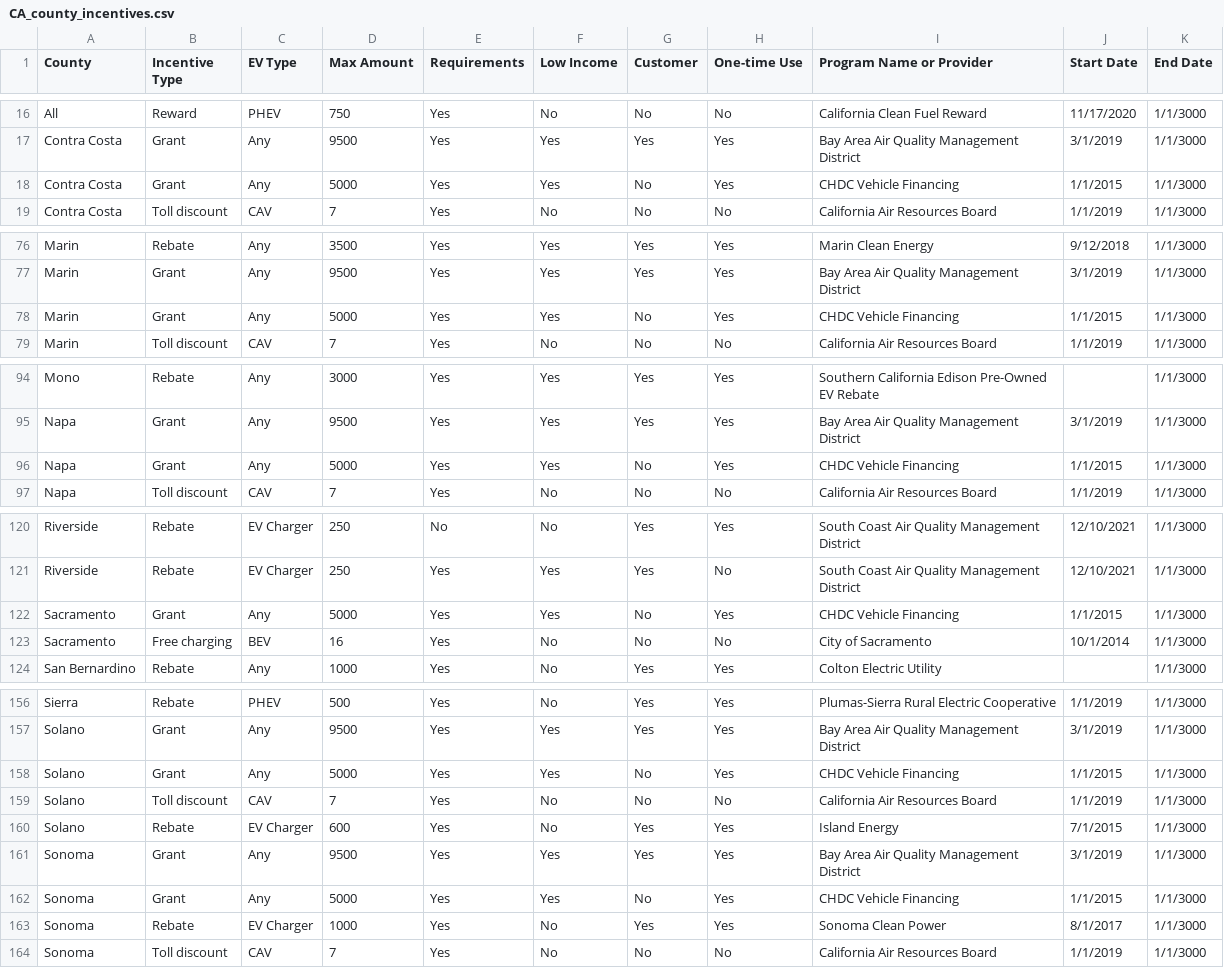
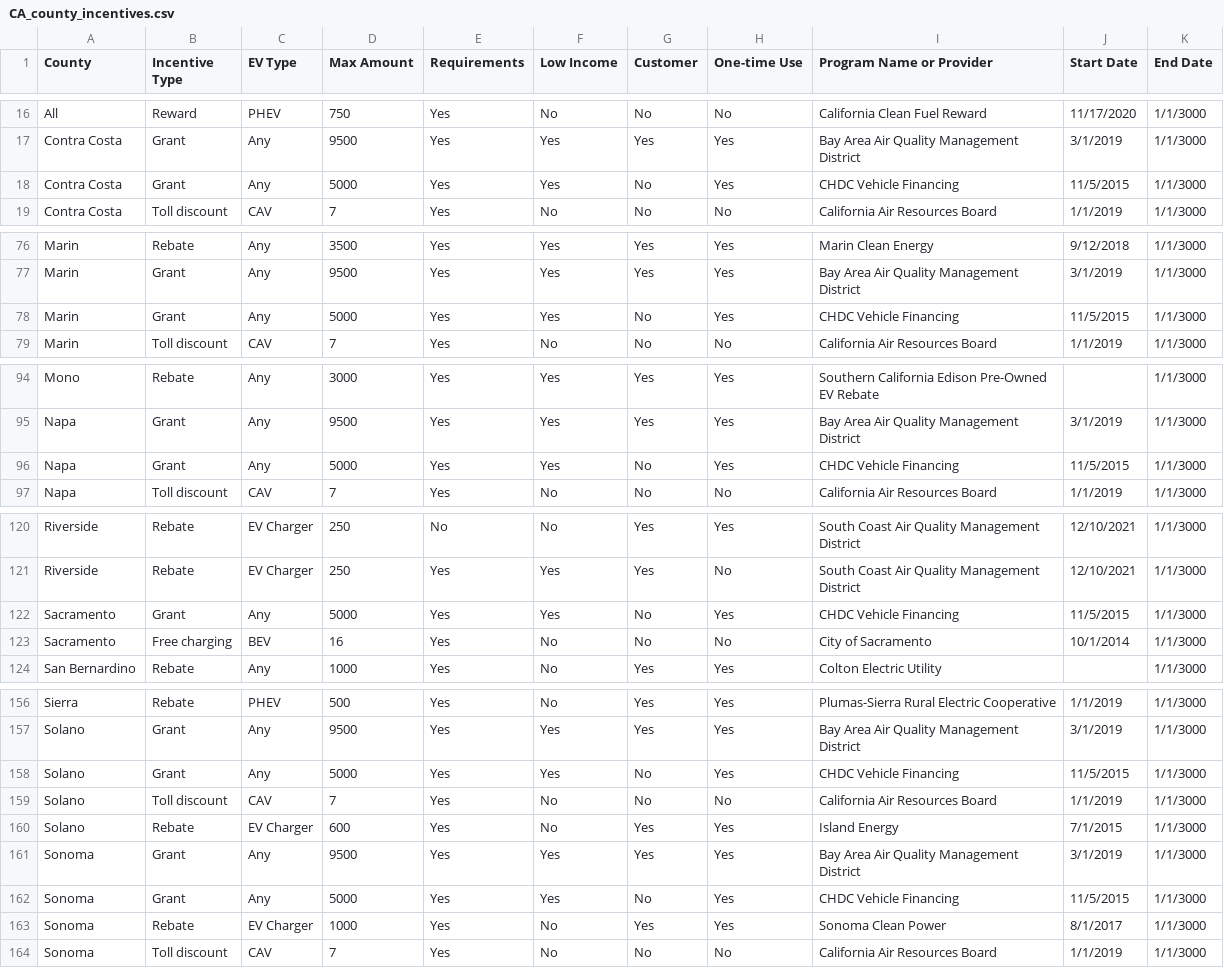
Before and after one commit to adie1717/capstoneproject-2022, a CSV file: Data/CA_county_incentives.csv, drawn as a sheet; only a part is shown, gaps mark what is left out; the diff covers the shown part only.

```diff
--- a/Data/CA_county_incentives.csv
+++ b/Data/CA_county_incentives.csv
@@ -17,3 +17,3 @@ All,Reward,PHEV,750,Yes,No,No,No,California Clean Fuel Reward,11/17/2020,1/1/300
 Contra Costa,Grant,Any,9500,Yes,Yes,Yes,Yes,Bay Area Air Quality Management District,3/1/2019,1/1/3000
-Contra Costa,Grant,Any,5000,Yes,Yes,No,Yes,CHDC Vehicle Financing,1/1/2015,1/1/3000
+Contra Costa,Grant,Any,5000,Yes,Yes,No,Yes,CHDC Vehicle Financing,11/5/2015,1/1/3000
 Contra Costa,Toll discount,CAV,7,Yes,No,No,No,California Air Resources Board,1/1/2019,1/1/3000
@@ -77,3 +77,3 @@ Marin,Rebate,Any,3500,Yes,Yes,Yes,Yes,Marin Clean Energy,9/12/2018,1/1/3000
 Marin,Grant,Any,9500,Yes,Yes,Yes,Yes,Bay Area Air Quality Management District,3/1/2019,1/1/3000
-Marin,Grant,Any,5000,Yes,Yes,No,Yes,CHDC Vehicle Financing,1/1/2015,1/1/3000
+Marin,Grant,Any,5000,Yes,Yes,No,Yes,CHDC Vehicle Financing,11/5/2015,1/1/3000
 Marin,Toll discount,CAV,7,Yes,No,No,No,California Air Resources Board,1/1/2019,1/1/3000
@@ -95,3 +95,3 @@ Mono,Rebate,Any,3000,Yes,Yes,Yes,Yes,Southern California Edison Pre-Owned EV Reb
 Napa,Grant,Any,9500,Yes,Yes,Yes,Yes,Bay Area Air Quality Management District,3/1/2019,1/1/3000
-Napa,Grant,Any,5000,Yes,Yes,No,Yes,CHDC Vehicle Financing,1/1/2015,1/1/3000
+Napa,Grant,Any,5000,Yes,Yes,No,Yes,CHDC Vehicle Financing,11/5/2015,1/1/3000
 Napa,Toll discount,CAV,7,Yes,No,No,No,California Air Resources Board,1/1/2019,1/1/3000
@@ -121,3 +121,3 @@ Riverside,Rebate,EV Charger,250,No,No,Yes,Yes,South Coast Air Quality Management
 Riverside,Rebate,EV Charger,250,Yes,Yes,Yes,No,South Coast Air Quality Management District,12/10/2021,1/1/3000
-Sacramento,Grant,Any,5000,Yes,Yes,No,Yes,CHDC Vehicle Financing,1/1/2015,1/1/3000
+Sacramento,Grant,Any,5000,Yes,Yes,No,Yes,CHDC Vehicle Financing,11/5/2015,1/1/3000
 Sacramento,Free charging,BEV,16,Yes,No,No,No,City of Sacramento,10/1/2014,1/1/3000
@@ -157,3 +157,3 @@ Sierra,Rebate,PHEV,500,Yes,No,Yes,Yes,Plumas-Sierra Rural Electric Cooperative,1
 Solano,Grant,Any,9500,Yes,Yes,Yes,Yes,Bay Area Air Quality Management District,3/1/2019,1/1/3000
-Solano,Grant,Any,5000,Yes,Yes,No,Yes,CHDC Vehicle Financing,1/1/2015,1/1/3000
+Solano,Grant,Any,5000,Yes,Yes,No,Yes,CHDC Vehicle Financing,11/5/2015,1/1/3000
 Solano,Toll discount,CAV,7,Yes,No,No,No,California Air Resources Board,1/1/2019,1/1/3000
@@ -161,3 +161,3 @@ Solano,Rebate,EV Charger,600,Yes,No,Yes,Yes,Island Energy,7/1/2015,1/1/3000
 Sonoma,Grant,Any,9500,Yes,Yes,Yes,Yes,Bay Area Air Quality Management District,3/1/2019,1/1/3000
-Sonoma,Grant,Any,5000,Yes,Yes,No,Yes,CHDC Vehicle Financing,1/1/2015,1/1/3000
+Sonoma,Grant,Any,5000,Yes,Yes,No,Yes,CHDC Vehicle Financing,11/5/2015,1/1/3000
 Sonoma,Rebate,EV Charger,1000,Yes,No,Yes,Yes,Sonoma Clean Power,8/1/2017,1/1/3000
```
Also changed, not shown: 4 edited cells elsewhere in this file, Database/county_year_sales.csv, Database/incentives_db.csv, 2 other files.
